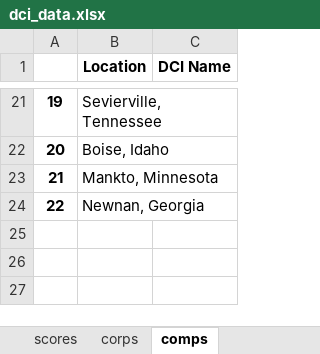
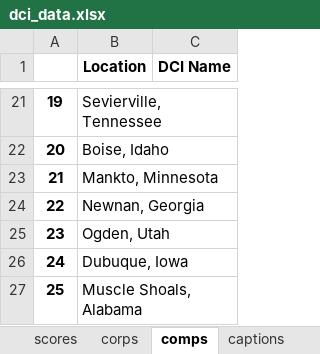
Before and after one commit to notromanramirez/dci-2024, an Excel workbook: exports/dci_data.xlsx, sheet comps, drawn as a sheet; only a part is shown, gaps mark what is left out; values as stored, in another font and other column widths than the file's, no borders; the diff names each change by its address in the sheet, - before the commit and + after, or states it on an @@ line.

```diff
--- a/exports/dci_data.xlsx (sheet comps)
+++ b/exports/dci_data.xlsx (sheet comps)
+sheet tab: captions
+row 25: 23 | Ogden, Utah
+row 26: 24 | Dubuque, Iowa
+row 27: 25 | Muscle Shoals, Alabama
```
Also changed, not shown: sheet scores, sheet corps, other sheet tabs, exports/comps.xlsx, exports/corps.xlsx, 15 other files.
